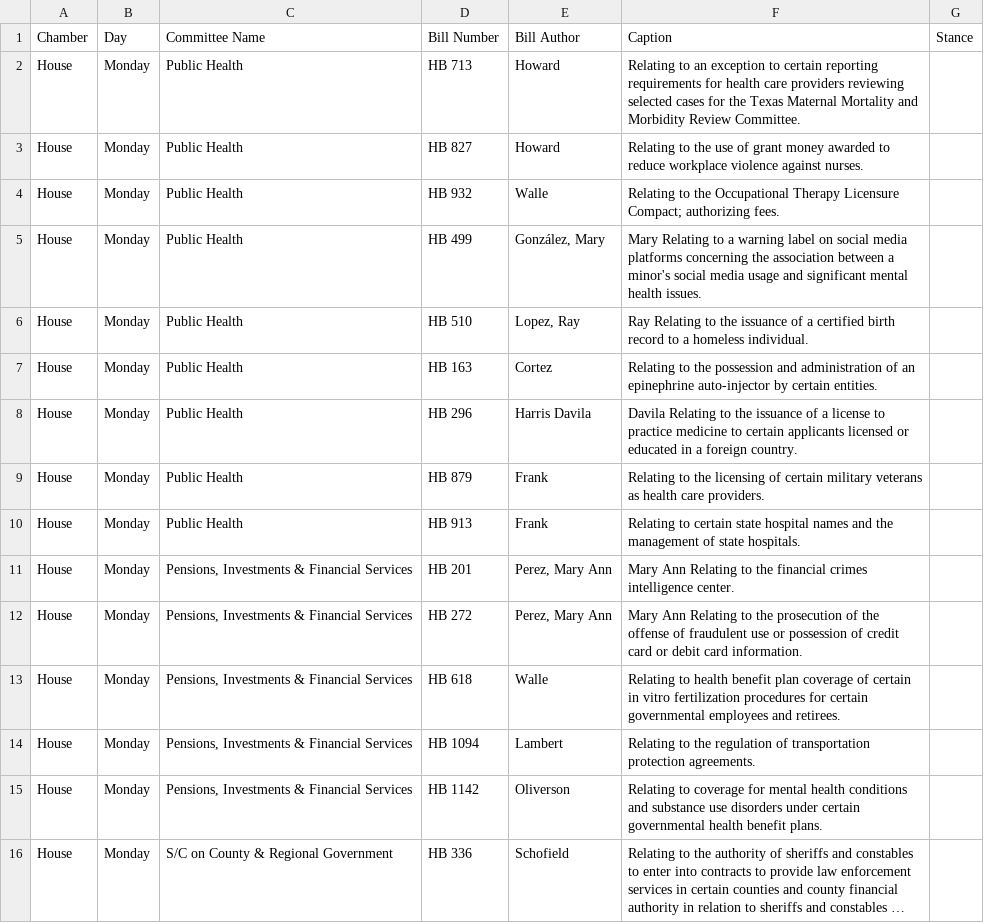
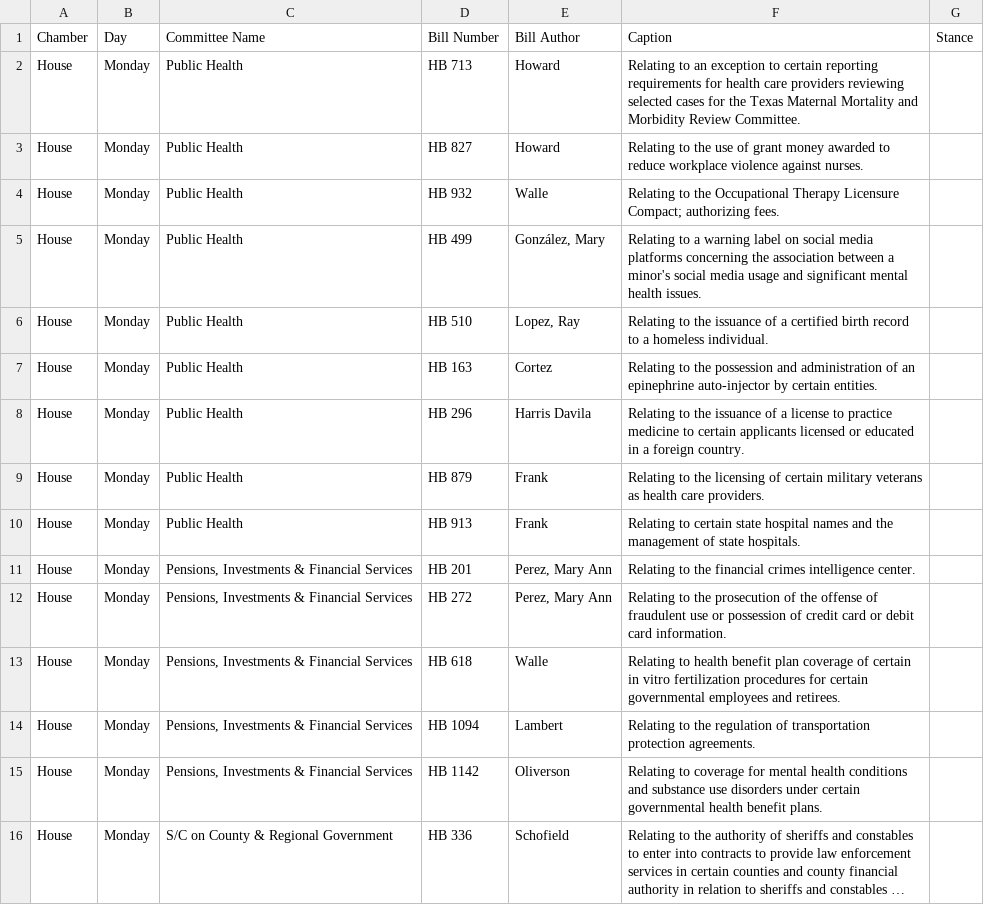
Before and after one commit to tythedataguy/bill-schedule, a CSV file: bills.csv, drawn as a sheet; only a part is shown; long unchanged cells end in …; the diff covers the shown part only.

```diff
--- a/bills.csv
+++ b/bills.csv
@@ -4,10 +4,10 @@ House,Monday,Public Health,HB 827,Howard,Relating to the use of grant money awar
 House,Monday,Public Health,HB 932,Walle,Relating to the Occupational Therapy Licensure Compact; authorizing fees.,
-House,Monday,Public Health,HB 499,"González, Mary",Mary Relating to a warning label on social media platforms concerning the association between a minor's social media usage and significant mental health issues.,
-House,Monday,Public Health,HB 510,"Lopez, Ray",Ray Relating to the issuance of a certified birth record to a homeless individual.,
+House,Monday,Public Health,HB 499,"González, Mary",Relating to a warning label on social media platforms concerning the association between a minor's social media usage and significant mental health issues.,
+House,Monday,Public Health,HB 510,"Lopez, Ray",Relating to the issuance of a certified birth record to a homeless individual.,
 House,Monday,Public Health,HB 163,Cortez,Relating to the possession and administration of an epinephrine auto-injector by certain entities.,
-House,Monday,Public Health,HB 296,Harris Davila,Davila Relating to the issuance of a license to practice medicine to certain applicants licensed or educated in a foreign country.,
+House,Monday,Public Health,HB 296,Harris Davila, Relating to the issuance of a license to practice medicine to certain applicants licensed or educated in a foreign country.,
 House,Monday,Public Health,HB 879,Frank,Relating to the licensing of certain military veterans as health care providers.,
 House,Monday,Public Health,HB 913,Frank,Relating to certain state hospital names and the management of state hospitals.,
-House,Monday,"Pensions, Investments & Financial Services",HB 201,"Perez, Mary Ann",Mary Ann Relating to the financial crimes intelligence center.,
-House,Monday,"Pensions, Investments & Financial Services",HB 272,"Perez, Mary Ann",Mary Ann Relating to the prosecution of the offense of fraudulent use or possession of credit card or debit card information.,
+House,Monday,"Pensions, Investments & Financial Services",HB 201,"Perez, Mary Ann", Relating to the financial crimes intelligence center.,
+House,Monday,"Pensions, Investments & Financial Services",HB 272,"Perez, Mary Ann", Relating to the prosecution of the offense of fraudulent use or possession of credit card or debit card information.,
 House,Monday,"Pensions, Investments & Financial Services",HB 618,Walle,Relating to health benefit plan coverage of certain in vitro fertilization procedures for certain governmental employees and retirees.,
```
Also changed, not shown: 54 edited cells elsewhere in this file, 3 other files.
